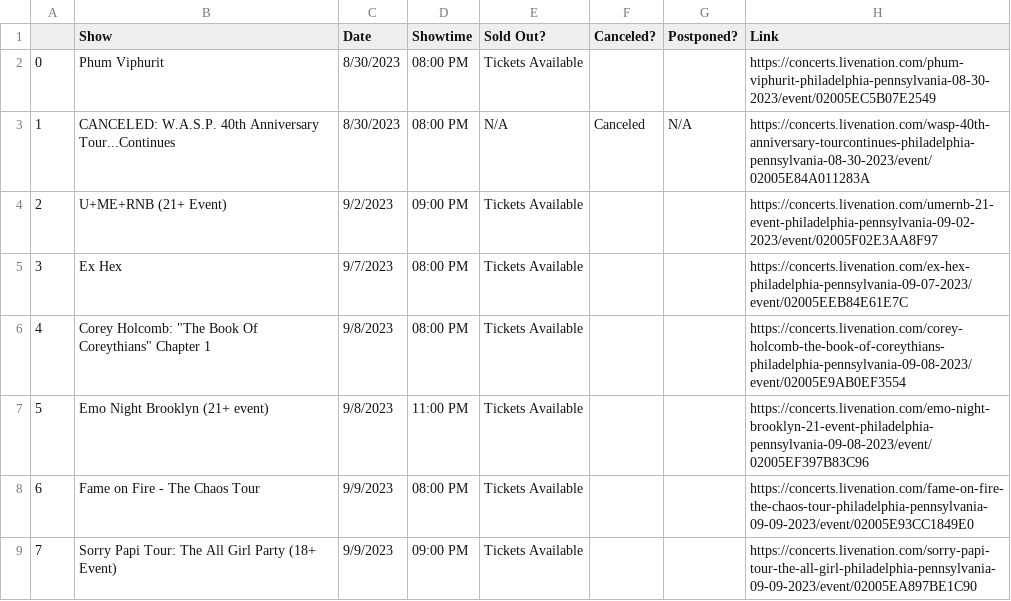
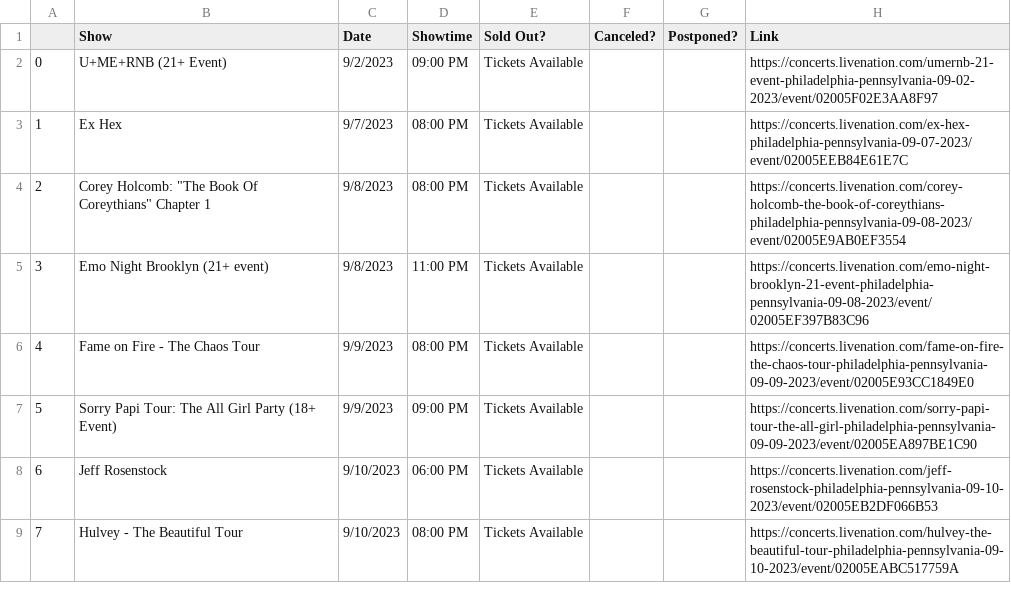
Before and after one commit to amandakreider/Concert-Calendars, a CSV file: csv/fillmore_events.csv, drawn as a sheet; only a part is shown; the shorter side is filled out with more unchanged rows; removed rows and columns are numbered as before the commit, all else as after; the diff names each change by its address in the sheet, - before the commit and + after, or states it on an @@ line.

Commit message:
Update Fillmore calendar

```diff
--- a/csv/fillmore_events.csv
+++ b/csv/fillmore_events.csv
-row 2: 0 | Phum Viphurit | 8/30/2023 | 08:00 PM | Tickets Available |  |  | https://concerts.livenation.com/phum-viphurit-philadelphia-pennsylvania-08-30-2023/event/02005EC5B07E2549
-row 3: 1 | CANCELED: W.A.S.P. 40th Anniversary Tour...Continues | 8/30/2023 | 08:00 PM | N/A | Canceled | N/A | https://concerts.livenation.com/wasp-40th-anniversary-tourcontinues-philadelphia-pennsylvania-08-30-2023/event/02005E84A011283A
@@ column A renumbered from row 2 down @@
```
Also changed, not shown: 1 other file.
